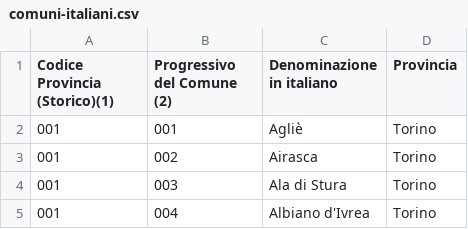
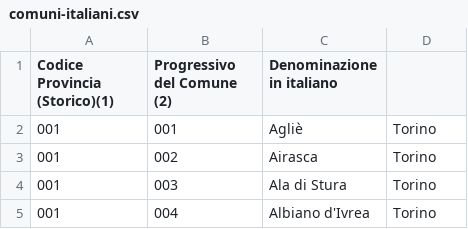
Before and after one commit to Giuseppe-Triolo/BW-Team6, a CSV file: src/main/java/Team6/EpicEnergyBackEnd/CSVs/comuni-italiani.csv, drawn as a sheet; only a part is shown.

```diff
--- a/src/main/java/Team6/EpicEnergyBackEnd/CSVs/comuni-italiani.csv
+++ b/src/main/java/Team6/EpicEnergyBackEnd/CSVs/comuni-italiani.csv
@@ -1,2 +1,2 @@
-Codice Provincia (Storico)(1);Progressivo del Comune (2);Denominazione in italiano;Provincia
+Codice Provincia (Storico)(1);Progressivo del Comune (2);Denominazione in italiano
 001;001;Agliè;Torino
```
Also changed, not shown: src/main/java/Team6/EpicEnergyBackEnd/CSVs/province-italiane.csv, 8 other files.
